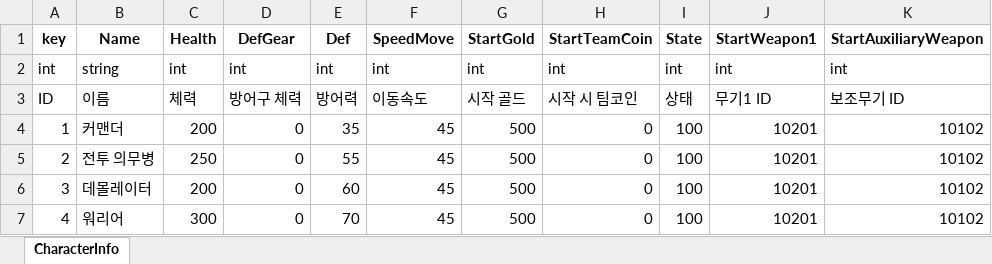
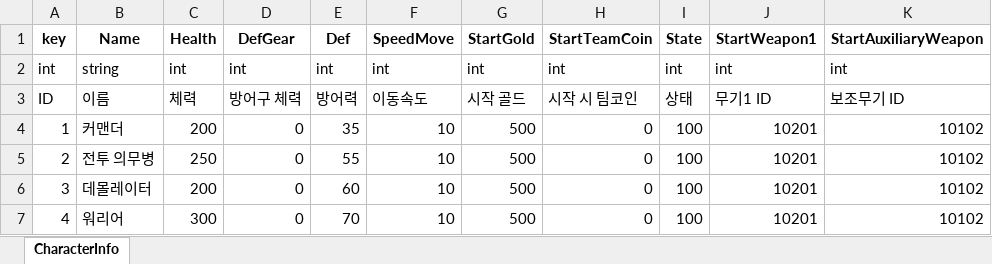
Before and after one commit to Anbak98/INFEST, an Excel workbook: INFEST_Project/Util/ExcelToJsonWizard.v1.0.6/excel_files/CharacterInfo.xlsx, sheet CharacterInfo, drawn as a sheet; only a part is shown; values as stored, in another font and other column widths than the file's, no borders; the diff names each change by its address in the sheet, - before the commit and + after, or states it on an @@ line.

```diff
--- a/INFEST_Project/Util/ExcelToJsonWizard.v1.0.6/excel_files/CharacterInfo.xlsx (sheet CharacterInfo)
+++ b/INFEST_Project/Util/ExcelToJsonWizard.v1.0.6/excel_files/CharacterInfo.xlsx (sheet CharacterInfo)
-F4:F7 (SpeedMove): 45
+F4:F7 (SpeedMove): 10
```
Also changed, not shown: INFEST_Project/Util/ExcelToJsonWizard.v1.0.6/excel_files/MonsterInfo.xlsx, 5 other files.
